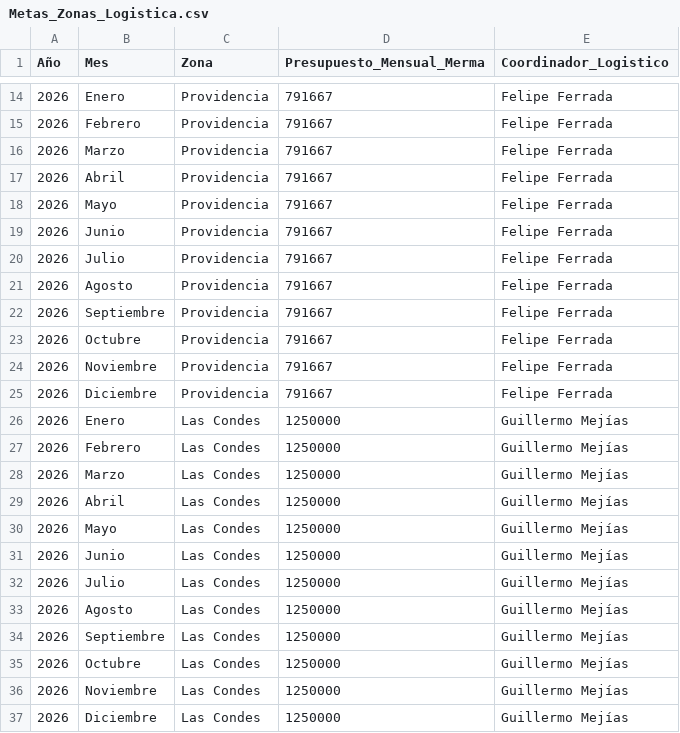
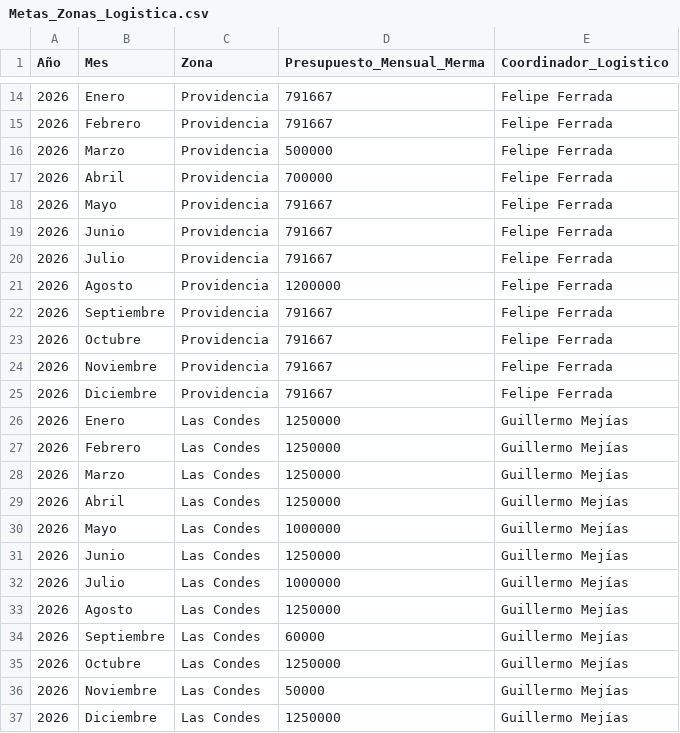
Before and after one commit to ProfeFabianUrbina/Clase_PowerQuery, a CSV file: Metas_Zonas_Logistica.csv, drawn as a sheet; only a part is shown, gaps mark what is left out.

Commit message:
Update Metas_Zonas_Logistica.csv

```diff
--- a/Metas_Zonas_Logistica.csv
+++ b/Metas_Zonas_Logistica.csv
@@ -15,4 +15,4 @@ Año;Mes;Zona;Presupuesto_Mensual_Merma;Coordinador_Logistico
 2026;Febrero;Providencia;791667;Felipe Ferrada
-2026;Marzo;Providencia;791667;Felipe Ferrada
-2026;Abril;Providencia;791667;Felipe Ferrada
+2026;Marzo;Providencia;500000;Felipe Ferrada
+2026;Abril;Providencia;700000;Felipe Ferrada
 2026;Mayo;Providencia;791667;Felipe Ferrada
@@ -20,3 +20,3 @@ Año;Mes;Zona;Presupuesto_Mensual_Merma;Coordinador_Logistico
 2026;Julio;Providencia;791667;Felipe Ferrada
-2026;Agosto;Providencia;791667;Felipe Ferrada
+2026;Agosto;Providencia;1200000;Felipe Ferrada
 2026;Septiembre;Providencia;791667;Felipe Ferrada
@@ -29,9 +29,9 @@ Año;Mes;Zona;Presupuesto_Mensual_Merma;Coordinador_Logistico
 2026;Abril;Las Condes;1250000;Guillermo Mejías
-2026;Mayo;Las Condes;1250000;Guillermo Mejías
+2026;Mayo;Las Condes;1000000;Guillermo Mejías
 2026;Junio;Las Condes;1250000;Guillermo Mejías
-2026;Julio;Las Condes;1250000;Guillermo Mejías
+2026;Julio;Las Condes;1000000;Guillermo Mejías
 2026;Agosto;Las Condes;1250000;Guillermo Mejías
-2026;Septiembre;Las Condes;1250000;Guillermo Mejías
+2026;Septiembre;Las Condes;60000;Guillermo Mejías
 2026;Octubre;Las Condes;1250000;Guillermo Mejías
-2026;Noviembre;Las Condes;1250000;Guillermo Mejías
+2026;Noviembre;Las Condes;50000;Guillermo Mejías
 2026;Diciembre;Las Condes;1250000;Guillermo Mejías
```
